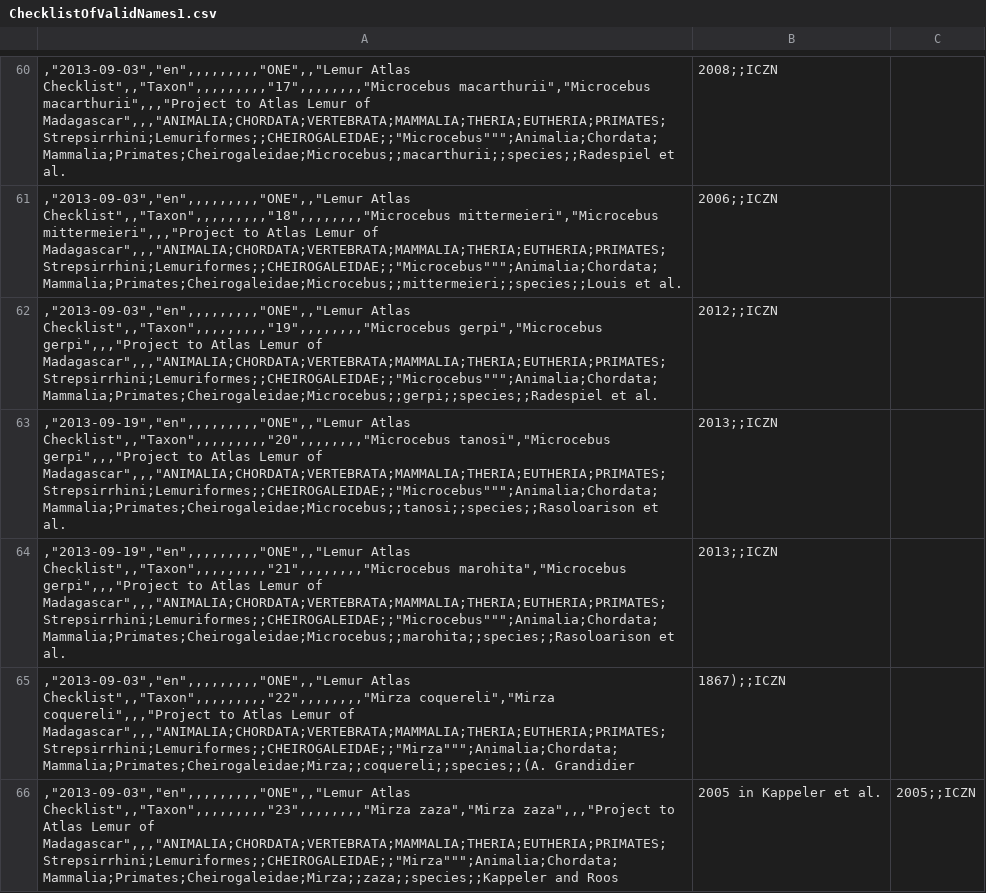
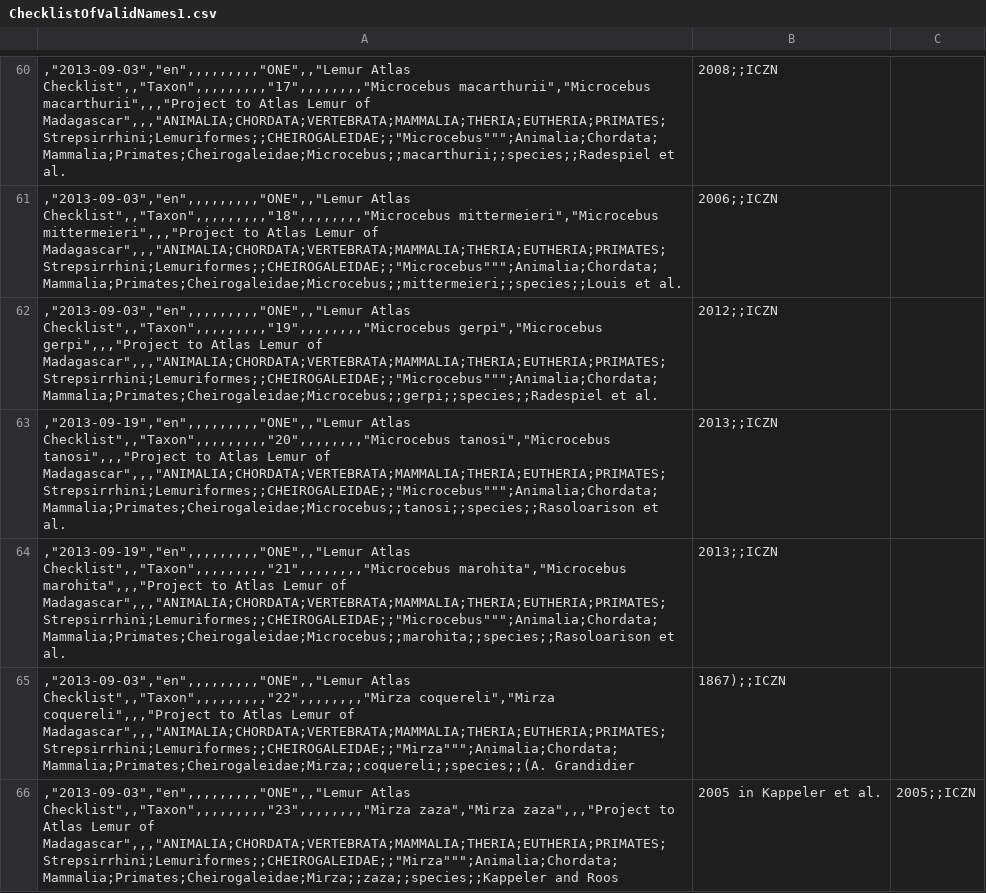
Before and after one commit to lemur-atlas/lemur-atlas, a CSV file: checklist/ChecklistOfValidNames1.csv, drawn as a sheet; only a part is shown, gaps mark what is left out.

Commit message:
final

```diff
--- a/checklist/ChecklistOfValidNames1.csv
+++ b/checklist/ChecklistOfValidNames1.csv
@@ -62,4 +62,4 @@
 ",""2013-09-03"",""en"",,,,,,,,,""ONE"",,""Lemur Atlas Checklist"",,""Taxon"",,,,,,,,,""19"",,,,,,,,""Microcebus gerpi"",""Microcebus gerpi"",,,""Project to Atlas Lemur of Madagascar"",,,""ANIMALIA";CHORDATA;VERTEBRATA;MAMMALIA;THERIA;EUTHERIA;PRIMATES;Strepsirrhini;Lemuriformes;;CHEIROGALEIDAE;;"Microcebus""";Animalia;Chordata;Mammalia;Primates;Cheirogaleidae;Microcebus;;gerpi;;species;;Radespiel et al., 2012;;ICZN
-",""2013-09-19"",""en"",,,,,,,,,""ONE"",,""Lemur Atlas Checklist"",,""Taxon"",,,,,,,,,""20"",,,,,,,,""Microcebus tanosi"",""Microcebus gerpi"",,,""Project to Atlas Lemur of Madagascar"",,,""ANIMALIA";CHORDATA;VERTEBRATA;MAMMALIA;THERIA;EUTHERIA;PRIMATES;Strepsirrhini;Lemuriformes;;CHEIROGALEIDAE;;"Microcebus""";Animalia;Chordata;Mammalia;Primates;Cheirogaleidae;Microcebus;;tanosi;;species;;Rasoloarison et al., 2013;;ICZN
-",""2013-09-19"",""en"",,,,,,,,,""ONE"",,""Lemur Atlas Checklist"",,""Taxon"",,,,,,,,,""21"",,,,,,,,""Microcebus marohita"",""Microcebus gerpi"",,,""Project to Atlas Lemur of Madagascar"",,,""ANIMALIA";CHORDATA;VERTEBRATA;MAMMALIA;THERIA;EUTHERIA;PRIMATES;Strepsirrhini;Lemuriformes;;CHEIROGALEIDAE;;"Microcebus""";Animalia;Chordata;Mammalia;Primates;Cheirogaleidae;Microcebus;;marohita;;species;;Rasoloarison et al., 2013;;ICZN
+",""2013-09-19"",""en"",,,,,,,,,""ONE"",,""Lemur Atlas Checklist"",,""Taxon"",,,,,,,,,""20"",,,,,,,,""Microcebus tanosi"",""Microcebus tanosi"",,,""Project to Atlas Lemur of Madagascar"",,,""ANIMALIA";CHORDATA;VERTEBRATA;MAMMALIA;THERIA;EUTHERIA;PRIMATES;Strepsirrhini;Lemuriformes;;CHEIROGALEIDAE;;"Microcebus""";Animalia;Chordata;Mammalia;Primates;Cheirogaleidae;Microcebus;;tanosi;;species;;Rasoloarison et al., 2013;;ICZN
+",""2013-09-19"",""en"",,,,,,,,,""ONE"",,""Lemur Atlas Checklist"",,""Taxon"",,,,,,,,,""21"",,,,,,,,""Microcebus marohita"",""Microcebus marohita"",,,""Project to Atlas Lemur of Madagascar"",,,""ANIMALIA";CHORDATA;VERTEBRATA;MAMMALIA;THERIA;EUTHERIA;PRIMATES;Strepsirrhini;Lemuriformes;;CHEIROGALEIDAE;;"Microcebus""";Animalia;Chordata;Mammalia;Primates;Cheirogaleidae;Microcebus;;marohita;;species;;Rasoloarison et al., 2013;;ICZN
 ",""2013-09-03"",""en"",,,,,,,,,""ONE"",,""Lemur Atlas Checklist"",,""Taxon"",,,,,,,,,""22"",,,,,,,,""Mirza coquereli"",""Mirza coquereli"",,,""Project to Atlas Lemur of Madagascar"",,,""ANIMALIA";CHORDATA;VERTEBRATA;MAMMALIA;THERIA;EUTHERIA;PRIMATES;Strepsirrhini;Lemuriformes;;CHEIROGALEIDAE;;"Mirza""";Animalia;Chordata;Mammalia;Primates;Cheirogaleidae;Mirza;;coquereli;;species;;(A. Grandidier, 1867);;ICZN
```
